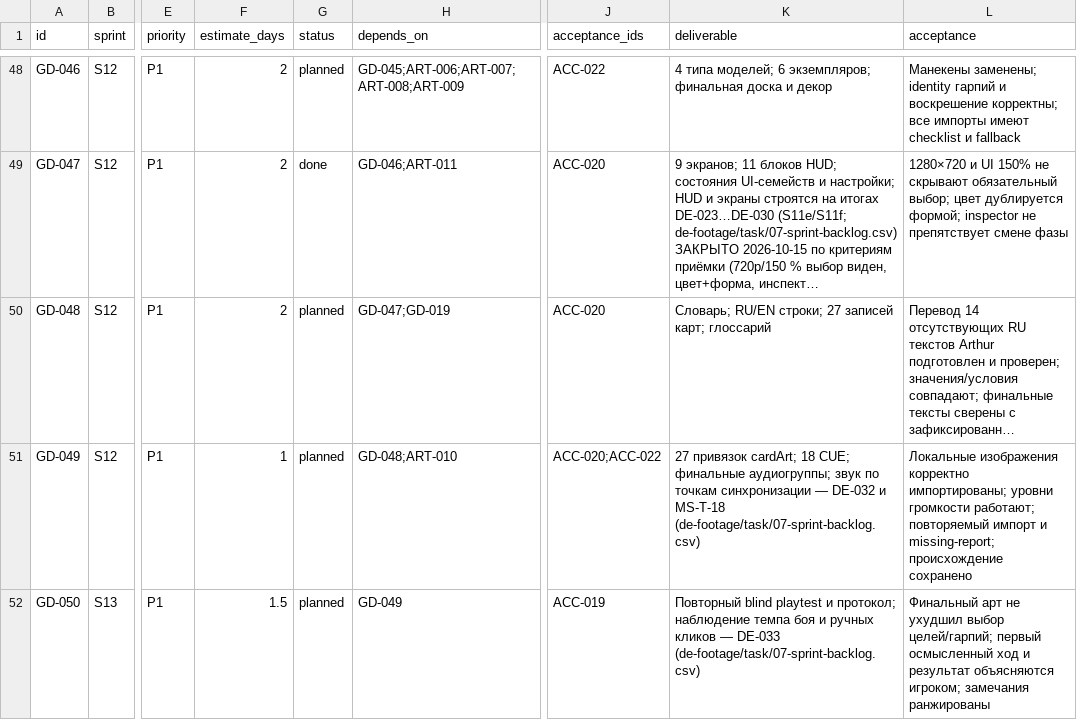
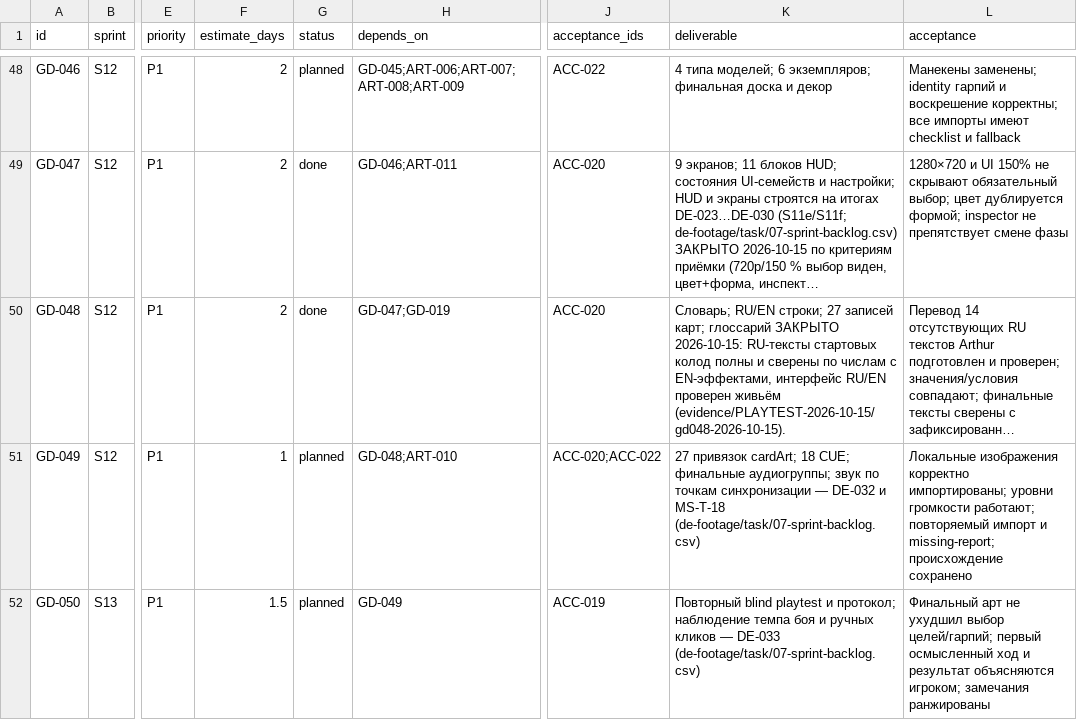
Before and after one commit to renlok87/unmatched, a CSV file: docs/game-design/14-sprint-backlog.csv, drawn as a sheet; only a part is shown, gaps mark what is left out; long unchanged cells end in …; the diff names each change by its address in the sheet, - before the commit and + after, or states it on an @@ line.

```diff
--- a/docs/game-design/14-sprint-backlog.csv
+++ b/docs/game-design/14-sprint-backlog.csv
-G50 (status): planned
+G50 (status): done
-K50 (deliverable): …карт; глоссарий
+K50 (deliverable): …карт; глоссарий ЗАКРЫТО 2026-10-15: RU-тексты стартовых колод полны и сверены по числам с EN-эффектами, интерфейс RU/EN проверен живьём (evidence/PLAYTEST-2026-10-15/gd048-2026-10-15).
```
Also changed, not shown: 3 other files.
